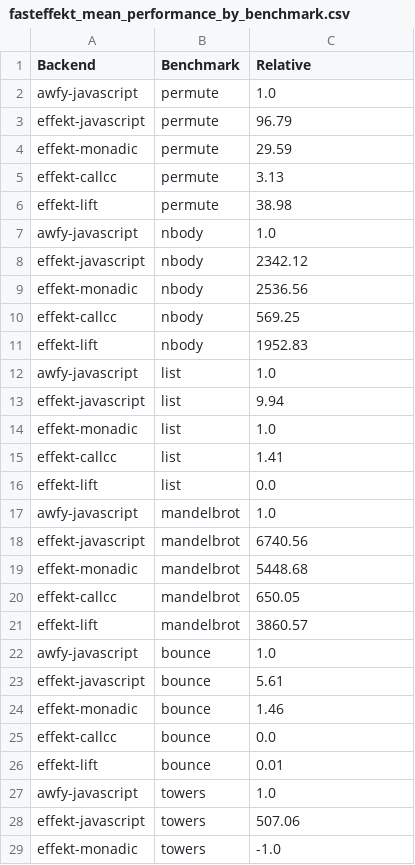
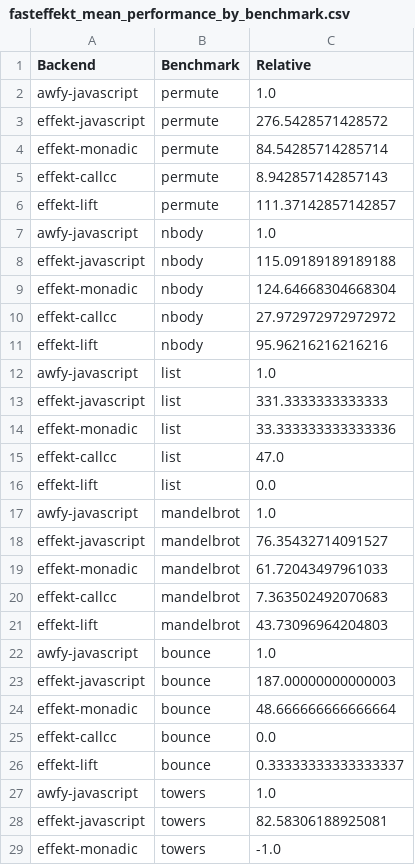
Before and after one commit to IR0NSIGHT/fasteffekt, a CSV file: fasteffekt_mean_performance_by_benchmark.csv, drawn as a sheet; only a part is shown; the diff covers the shown part only.

```diff
--- a/fasteffekt_mean_performance_by_benchmark.csv
+++ b/fasteffekt_mean_performance_by_benchmark.csv
@@ -2,28 +2,28 @@ Backend,Benchmark,Relative
 awfy-javascript,permute,1.0
-effekt-javascript,permute,96.79
-effekt-monadic,permute,29.59
-effekt-callcc,permute,3.13
-effekt-lift,permute,38.98
+effekt-javascript,permute,276.5428571428572
+effekt-monadic,permute,84.54285714285714
+effekt-callcc,permute,8.942857142857143
+effekt-lift,permute,111.37142857142857
 awfy-javascript,nbody,1.0
-effekt-javascript,nbody,2342.12
-effekt-monadic,nbody,2536.56
-effekt-callcc,nbody,569.25
-effekt-lift,nbody,1952.83
+effekt-javascript,nbody,115.09189189189188
+effekt-monadic,nbody,124.64668304668304
+effekt-callcc,nbody,27.972972972972972
+effekt-lift,nbody,95.96216216216216
 awfy-javascript,list,1.0
-effekt-javascript,list,9.94
-effekt-monadic,list,1.0
-effekt-callcc,list,1.41
+effekt-javascript,list,331.3333333333333
+effekt-monadic,list,33.333333333333336
+effekt-callcc,list,47.0
 effekt-lift,list,0.0
 awfy-javascript,mandelbrot,1.0
-effekt-javascript,mandelbrot,6740.56
-effekt-monadic,mandelbrot,5448.68
-effekt-callcc,mandelbrot,650.05
-effekt-lift,mandelbrot,3860.57
+effekt-javascript,mandelbrot,76.35432714091527
+effekt-monadic,mandelbrot,61.72043497961033
+effekt-callcc,mandelbrot,7.363502492070683
+effekt-lift,mandelbrot,43.73096964204803
 awfy-javascript,bounce,1.0
-effekt-javascript,bounce,5.61
-effekt-monadic,bounce,1.46
+effekt-javascript,bounce,187.00000000000003
+effekt-monadic,bounce,48.666666666666664
 effekt-callcc,bounce,0.0
-effekt-lift,bounce,0.01
+effekt-lift,bounce,0.33333333333333337
 awfy-javascript,towers,1.0
-effekt-javascript,towers,507.06
+effekt-javascript,towers,82.58306188925081
 effekt-monadic,towers,-1.0
```
Also changed, not shown: 9 edited cells elsewhere in this file, fasteffekt_mean_performance_KPI.csv, 3 other files.
